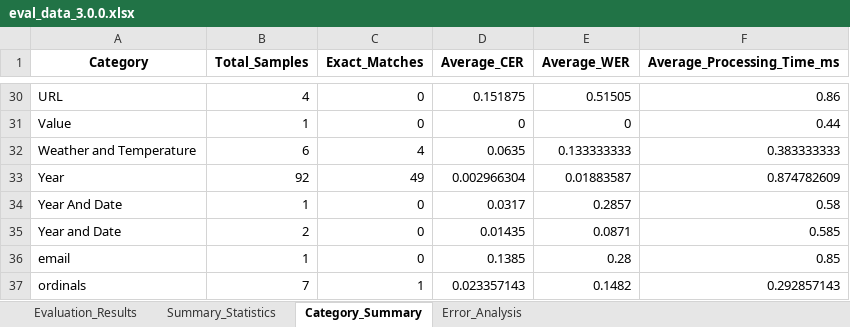
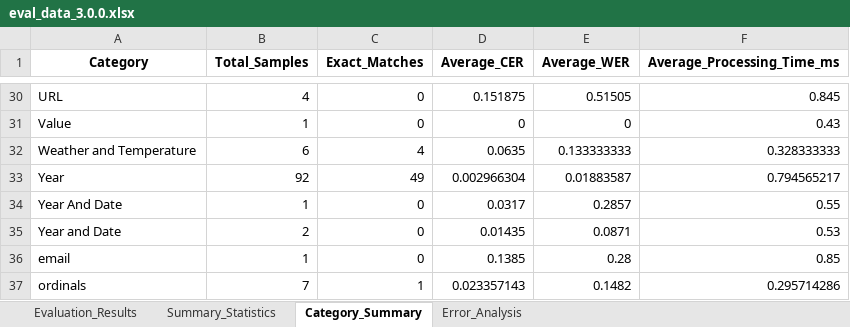
Before and after one commit to saiful9379/pybangla, an Excel workbook: pybangla/report/eval_data_3.0.0.xlsx, sheet Category_Summary, drawn as a sheet; only a part is shown, gaps mark what is left out; values as stored, in another font and other column widths than the file's, no borders; the diff covers the shown part only; the diff names each change by its address in the sheet, - before the commit and + after, or states it on an @@ line.

```diff
--- a/pybangla/report/eval_data_3.0.0.xlsx (sheet Category_Summary)
+++ b/pybangla/report/eval_data_3.0.0.xlsx (sheet Category_Summary)
-F30 (Average_Processing_Time_ms): 0.86
+F30 (Average_Processing_Time_ms): 0.845
-F31 (Average_Processing_Time_ms): 0.44
+F31 (Average_Processing_Time_ms): 0.43
-F32 (Average_Processing_Time_ms): 0.383333333
+F32 (Average_Processing_Time_ms): 0.328333333
-F33 (Average_Processing_Time_ms): 0.874782609
+F33 (Average_Processing_Time_ms): 0.794565217
-F34 (Average_Processing_Time_ms): 0.58
+F34 (Average_Processing_Time_ms): 0.55
-F35 (Average_Processing_Time_ms): 0.585
+F35 (Average_Processing_Time_ms): 0.53
-F37 (Average_Processing_Time_ms): 0.292857143
+F37 (Average_Processing_Time_ms): 0.295714286
```
Also changed, not shown: 28 edited cells elsewhere in this sheet, sheet Evaluation_Results, sheet Error_Analysis, sheet Summary_Statistics, 4 other files.
